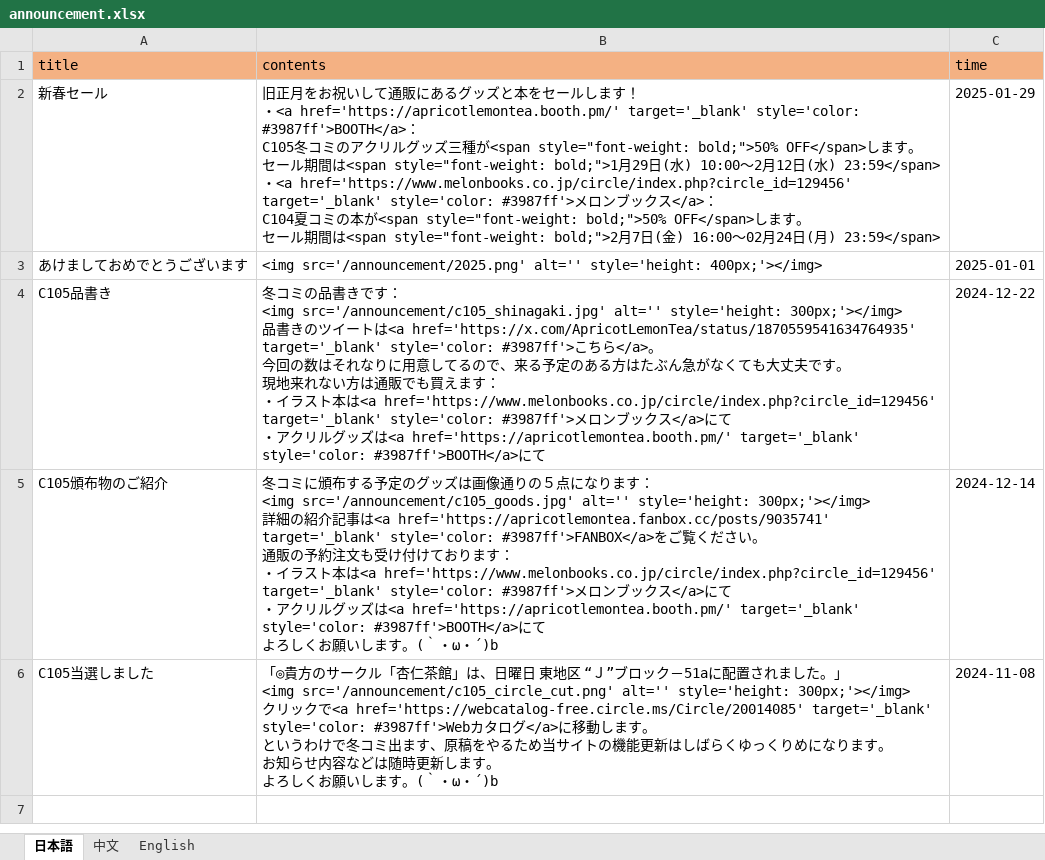
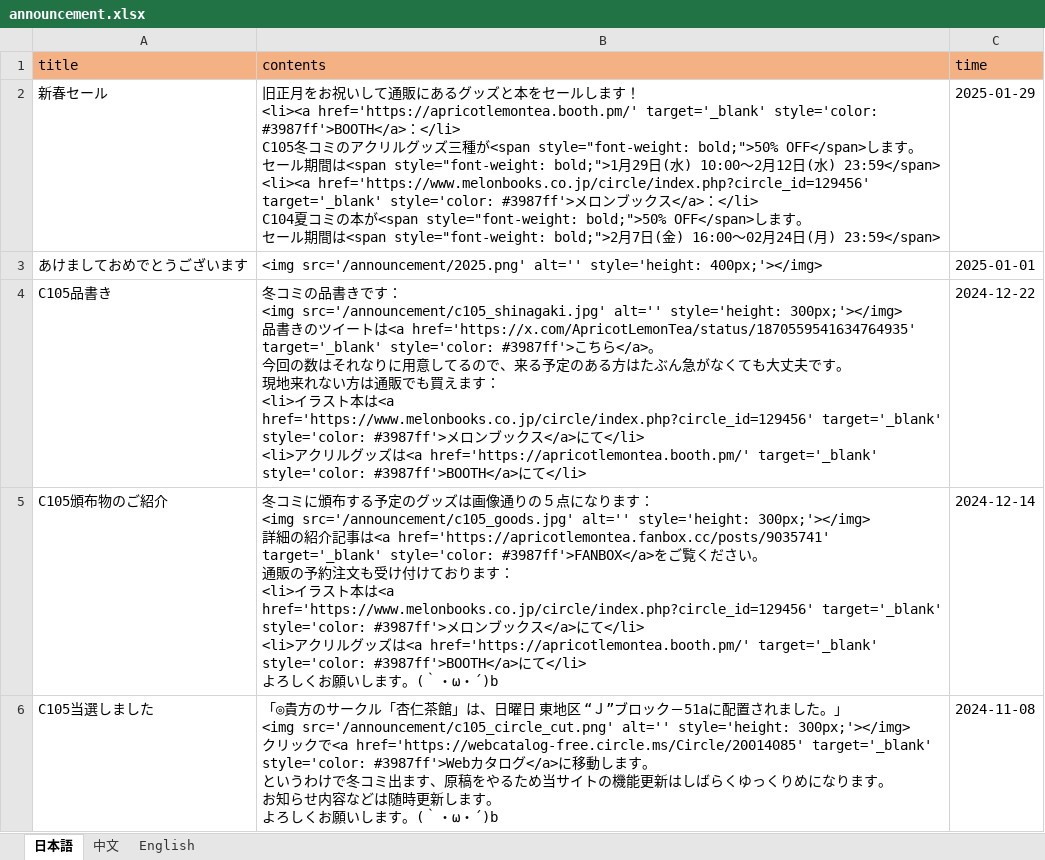
Before and after one commit to ApricotLemonTea/BA-style-homepage, an Excel workbook: public/data/announcement.xlsx, sheet 日本語, drawn as a sheet; values as stored, in another font and other column widths than the file's, no borders; ↵ is a line break in a cell; the diff names each change by its address in the sheet, - before the commit and + after, or states it on an @@ line.

```diff
--- a/public/data/announcement.xlsx (sheet 日本語)
+++ b/public/data/announcement.xlsx (sheet 日本語)
-B2 (contents): …！ ↵ ・<a href='https://apricotlemontea.booth.pm/' target='_blank' style='color: #3987ff'>BOOTH</a>： ↵ C105冬コミのアクリルグッズ三種が<span style="font-weight: bold;">50% OFF</span>します。 ↵ セール期間は<span style="font-weight: bold;">1月29日(水) 10:00～2月12日(水) 23:59</span> ↵ ・<a href='https://www.melonbooks.co.jp/circle/index.php?circle_id=129456' target='_blank' style='color: #3987ff'>メロンブックス</a>： ↵ C104夏…
+B2 (contents): …！ ↵ <li><a href='https://apricotlemontea.booth.pm/' target='_blank' style='color: #3987ff'>BOOTH</a>：</li> ↵ C105冬コミのアクリルグッズ三種が<span style="font-weight: bold;">50% OFF</span>します。 ↵ セール期間は<span style="font-weight: bold;">1月29日(水) 10:00～2月12日(水) 23:59</span> ↵ <li><a href='https://www.melonbooks.co.jp/circle/index.php?circle_id=129456' target='_blank' style='color: #3987ff'>メロンブックス</a>：</li> ↵ C104夏…
-B4 (contents): …： ↵ ・イラスト本は<a href='https://www.melonbooks.co.jp/circle/index.php?circle_id=129456' target='_blank' style='color: #3987ff'>メロンブックス</a>にて ↵ ・アクリルグッズは<a href='https://apricotlemontea.booth.pm/' target='_blank' style='color: #3987ff'>BOOTH</a>にて
+B4 (contents): …： ↵ <li>イラスト本は<a href='https://www.melonbooks.co.jp/circle/index.php?circle_id=129456' target='_blank' style='color: #3987ff'>メロンブックス</a>にて</li> ↵ <li>アクリルグッズは<a href='https://apricotlemontea.booth.pm/' target='_blank' style='color: #3987ff'>BOOTH</a>にて</li>
-B5 (contents): …： ↵ ・イラスト本は<a href='https://www.melonbooks.co.jp/circle/index.php?circle_id=129456' target='_blank' style='color: #3987ff'>メロンブックス</a>にて ↵ ・アクリルグッズは<a href='https://apricotlemontea.booth.pm/' target='_blank' style='color: #3987ff'>BOOTH</a>にて ↵ よろ…
+B5 (contents): …： ↵ <li>イラスト本は<a href='https://www.melonbooks.co.jp/circle/index.php?circle_id=129456' target='_blank' style='color: #3987ff'>メロンブックス</a>にて</li> ↵ <li>アクリルグッズは<a href='https://apricotlemontea.booth.pm/' target='_blank' style='color: #3987ff'>BOOTH</a>にて</li> ↵ よろ…
```
Also changed, not shown: sheet 中文, sheet English.
